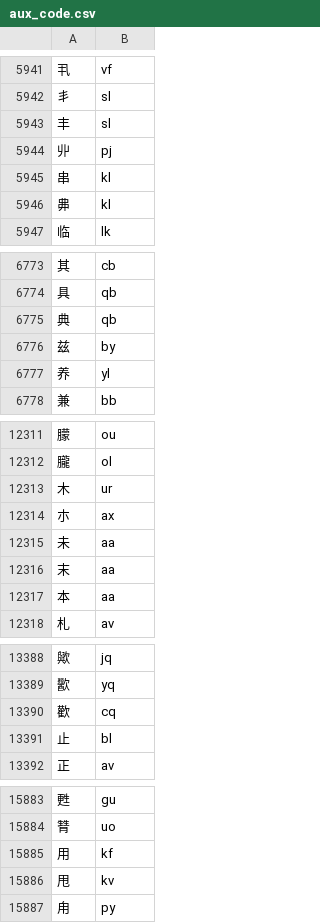
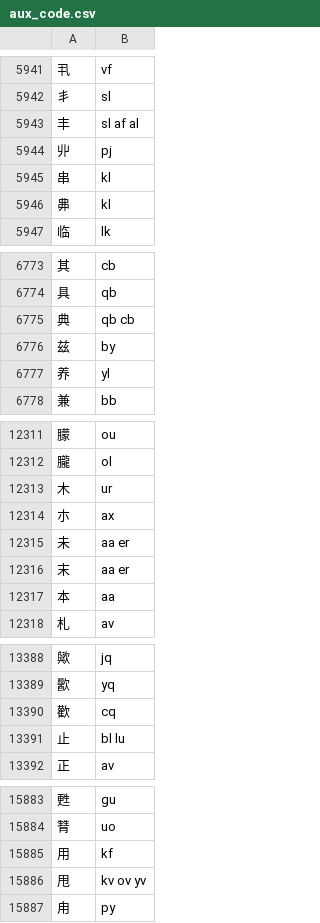
Before and after one commit to LikeLucia/kirakira, a CSV file: aux_code.csv, drawn as a sheet; only a part is shown, gaps mark what is left out; the diff covers the shown part only.

```diff
--- a/aux_code.csv
+++ b/aux_code.csv
@@ -5942,3 +5942,3 @@
 丯,sl
-丰,sl
+丰,sl af al
 丱,pj
@@ -6774,3 +6774,3 @@
 具,qb
-典,qb
+典,qb cb
 兹,by
@@ -12314,4 +12314,4 @@
 朩,ax
-未,aa
-末,aa
+未,aa er
+末,aa er
 本,aa
@@ -13390,3 +13390,3 @@
 歡,cq
-止,bl
+止,bl lu
 正,av
@@ -15885,3 +15885,3 @@
 用,kf
-甩,kv
+甩,kv ov yv
 甪,py
```
Also changed, not shown: 1 edited cell elsewhere in this file, 1 other file.
